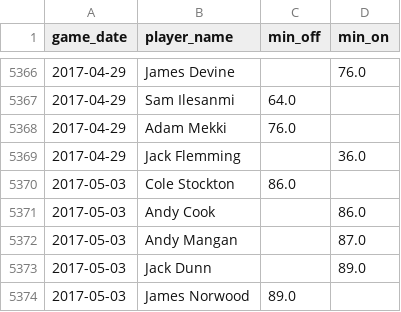
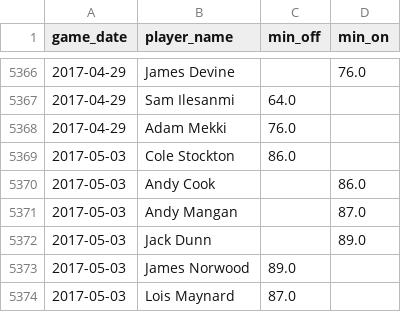
Before and after one commit to petebrown/pre-2023-data-prep, a CSV file: data/sub_mins.csv, drawn as a sheet; only a part is shown, gaps mark what is left out; the shorter side is filled out with more unchanged rows; the diff names each change by its address in the sheet, - before the commit and + after, or states it on an @@ line.

```diff
--- a/data/sub_mins.csv
+++ b/data/sub_mins.csv
-row 5369: 2017-04-29 | Jack Flemming |  | 36.0
```
Also changed, not shown: data/subs.csv.
